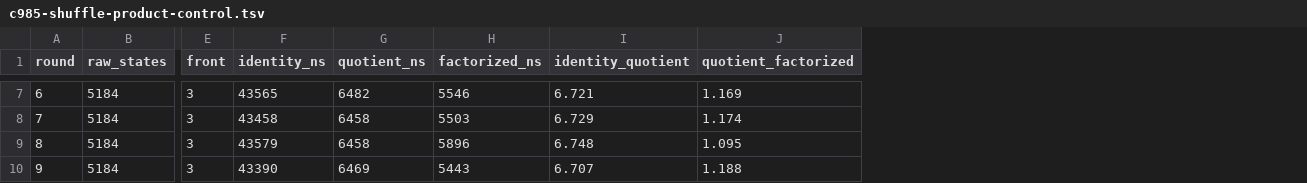
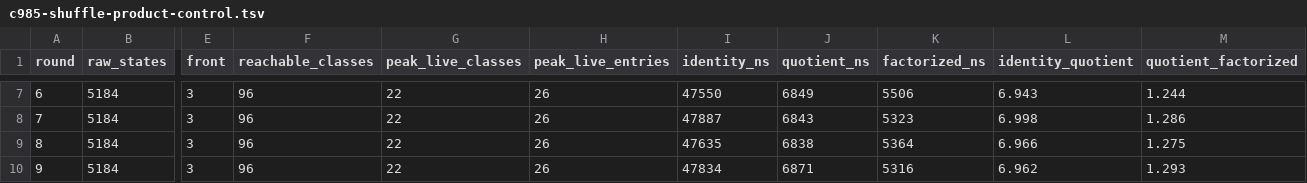
Before and after one commit to tavisrudd/othello, a TSV file: papers/complete-repair-ports/ergodis/evidence/c985-shuffle-product-control.tsv, drawn as a sheet; only a part is shown, gaps mark what is left out; addresses are those after the commit; the diff covers the shown part only; the diff names each change by its address in the sheet, - before the commit and + after, or states it on an @@ line.

```diff
--- a/papers/complete-repair-ports/ergodis/evidence/c985-shuffle-product-control.tsv
+++ b/papers/complete-repair-ports/ergodis/evidence/c985-shuffle-product-control.tsv
+column F (reachable_classes), rows 7-10: all 96
+column G (peak_live_classes), rows 7-10: all 22
+column H (peak_live_entries), rows 7-10: all 26
-I7 (identity_ns): 43565
+I7 (identity_ns): 47550
-J7 (quotient_ns): 6482
+J7 (quotient_ns): 6849
-K7 (factorized_ns): 5546
+K7 (factorized_ns): 5506
-L7 (identity_quotient): 6.721
+L7 (identity_quotient): 6.943
-M7 (quotient_factorized): 1.169
+M7 (quotient_factorized): 1.244
-I8 (identity_ns): 43458
+I8 (identity_ns): 47887
-J8 (quotient_ns): 6458
+J8 (quotient_ns): 6843
-K8 (factorized_ns): 5503
+K8 (factorized_ns): 5323
-L8 (identity_quotient): 6.729
+L8 (identity_quotient): 6.998
-M8 (quotient_factorized): 1.174
+M8 (quotient_factorized): 1.286
-I9 (identity_ns): 43579
+I9 (identity_ns): 47635
-J9 (quotient_ns): 6458
+J9 (quotient_ns): 6838
-K9 (factorized_ns): 5896
+K9 (factorized_ns): 5364
-L9 (identity_quotient): 6.748
+L9 (identity_quotient): 6.966
-M9 (quotient_factorized): 1.095
+M9 (quotient_factorized): 1.275
-I10 (identity_ns): 43390
+I10 (identity_ns): 47834
-J10 (quotient_ns): 6469
+J10 (quotient_ns): 6871
-K10 (factorized_ns): 5443
+K10 (factorized_ns): 5316
-L10 (identity_quotient): 6.707
+L10 (identity_quotient): 6.962
-M10 (quotient_factorized): 1.188
+M10 (quotient_factorized): 1.293
```
Also changed, not shown: 25 edited cells elsewhere in this file, papers/complete-repair-ports/ergodis/evidence/c985-coupled-workflow.tsv, 7 other files.
